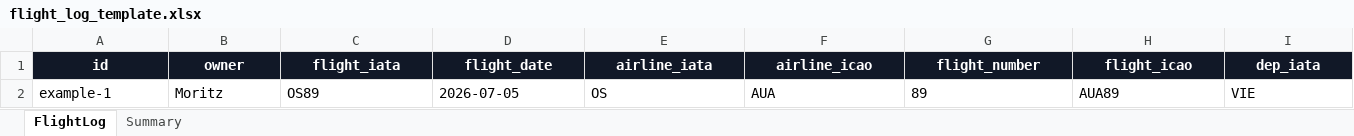
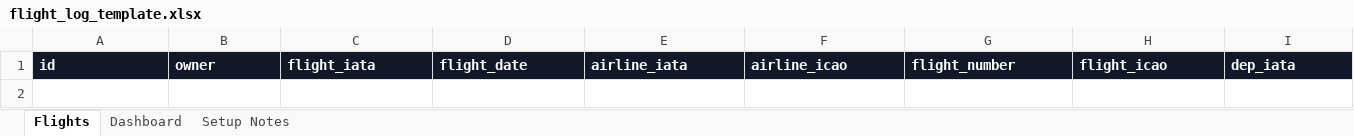
Before and after one commit to MoritzGerlach/fly, an Excel workbook: flight_log_template.xlsx, sheet Flights, drawn as a sheet; only a part is shown; values as stored, in another font and other column widths than the file's, no borders; table styles not drawn; rows hold the shown columns only; the diff covers the shown part only; the diff names each change by its address in the sheet, - before the commit and + after, or states it on an @@ line.

Commit message:
Add files via upload

```diff
--- a/flight_log_template.xlsx (sheet Flights)
+++ b/flight_log_template.xlsx (sheet Flights)
-sheet tab: FlightLog
+sheet tab: Flights
-sheet tab: Summary
+sheet tab: Dashboard
+sheet tab: Setup Notes
-A1:I1 alignment: center
+A1:I1 alignment: left
-row 2: example-1 | Moritz | OS89 | 2026-07-05 | OS | AUA | 89 | AUA89 | VIE
```
Also changed, not shown: cell formats elsewhere in this sheet, sheet Dashboard, formulas that keep their value.
